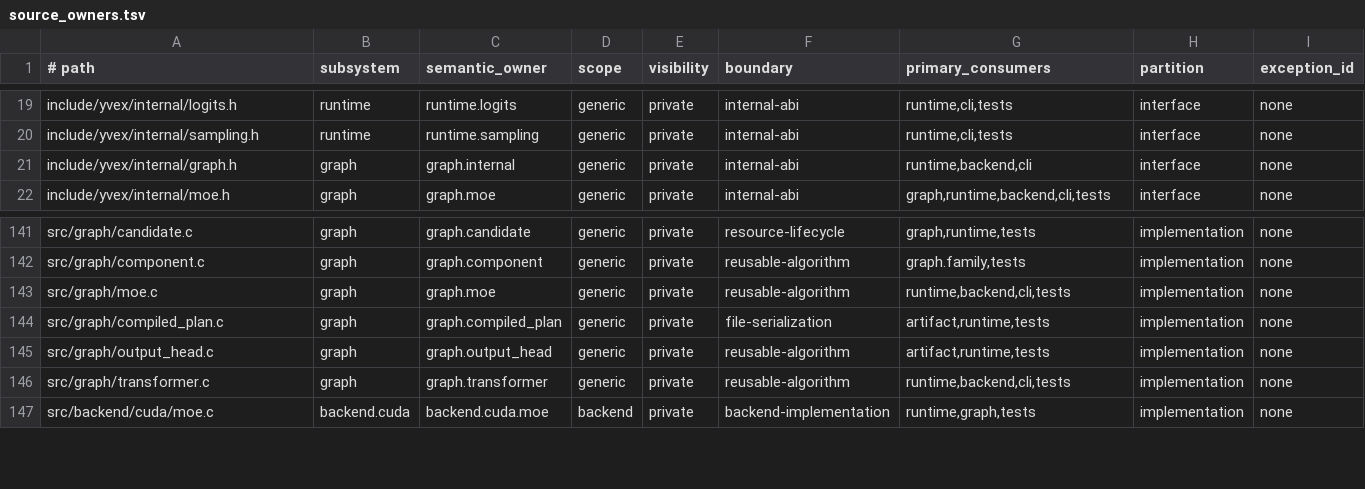
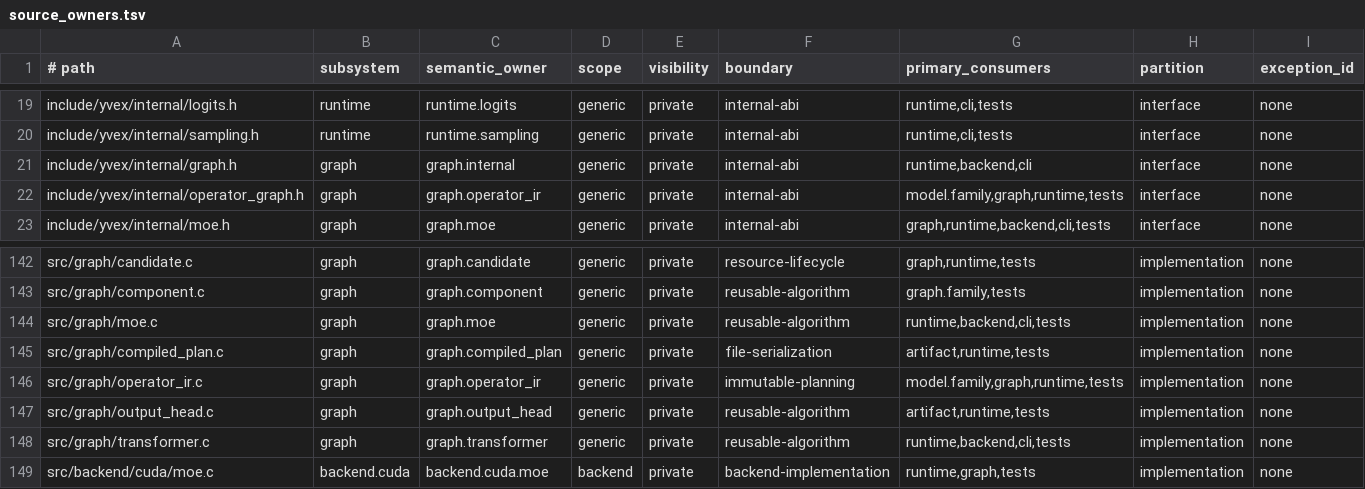
Before and after one commit to yailabs/clori, a TSV file: config/source_owners.tsv, drawn as a sheet; only a part is shown, gaps mark what is left out.

Commit message:
refactor(compilation): seal canonical operator graph

```diff
--- a/config/source_owners.tsv
+++ b/config/source_owners.tsv
@@ -21,2 +21,3 @@ include/yvex/internal/sampling.h	runtime	runtime.sampling	generic	private	intern
 include/yvex/internal/graph.h	graph	graph.internal	generic	private	internal-abi	runtime,backend,cli	interface	none
+include/yvex/internal/operator_graph.h	graph	graph.operator_ir	generic	private	internal-abi	model.family,graph,runtime,tests	interface	none
 include/yvex/internal/moe.h	graph	graph.moe	generic	private	internal-abi	graph,runtime,backend,cli,tests	interface	none
@@ -144,2 +145,3 @@ src/graph/moe.c	graph	graph.moe	generic	private	reusable-algorithm	runtime,backe
 src/graph/compiled_plan.c	graph	graph.compiled_plan	generic	private	file-serialization	artifact,runtime,tests	implementation	none
+src/graph/operator_ir.c	graph	graph.operator_ir	generic	private	immutable-planning	model.family,graph,runtime,tests	implementation	none
 src/graph/output_head.c	graph	graph.output_head	generic	private	reusable-algorithm	artifact,runtime,tests	implementation	none
```
Also changed, not shown: 16 other files.
